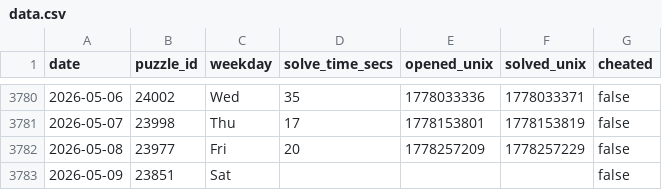
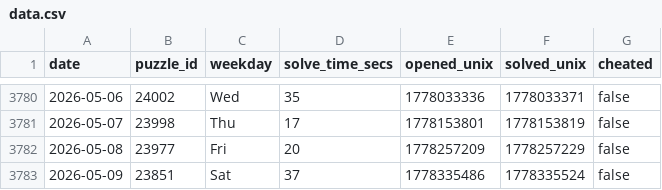
Before and after one commit to samleitermann/NYTMiniScraper, a CSV file: data.csv, drawn as a sheet; only a part is shown, gaps mark what is left out.

```diff
--- a/data.csv
+++ b/data.csv
@@ -3782,2 +3782,2 @@ date,puzzle_id,weekday,solve_time_secs,opened_unix,solved_unix,cheated
 2026-05-08,23977,Fri,20,1778257209,1778257229,false
-2026-05-09,23851,Sat,,,,false
+2026-05-09,23851,Sat,37,1778335486,1778335524,false
```
Also changed, not shown: 2 other files.
